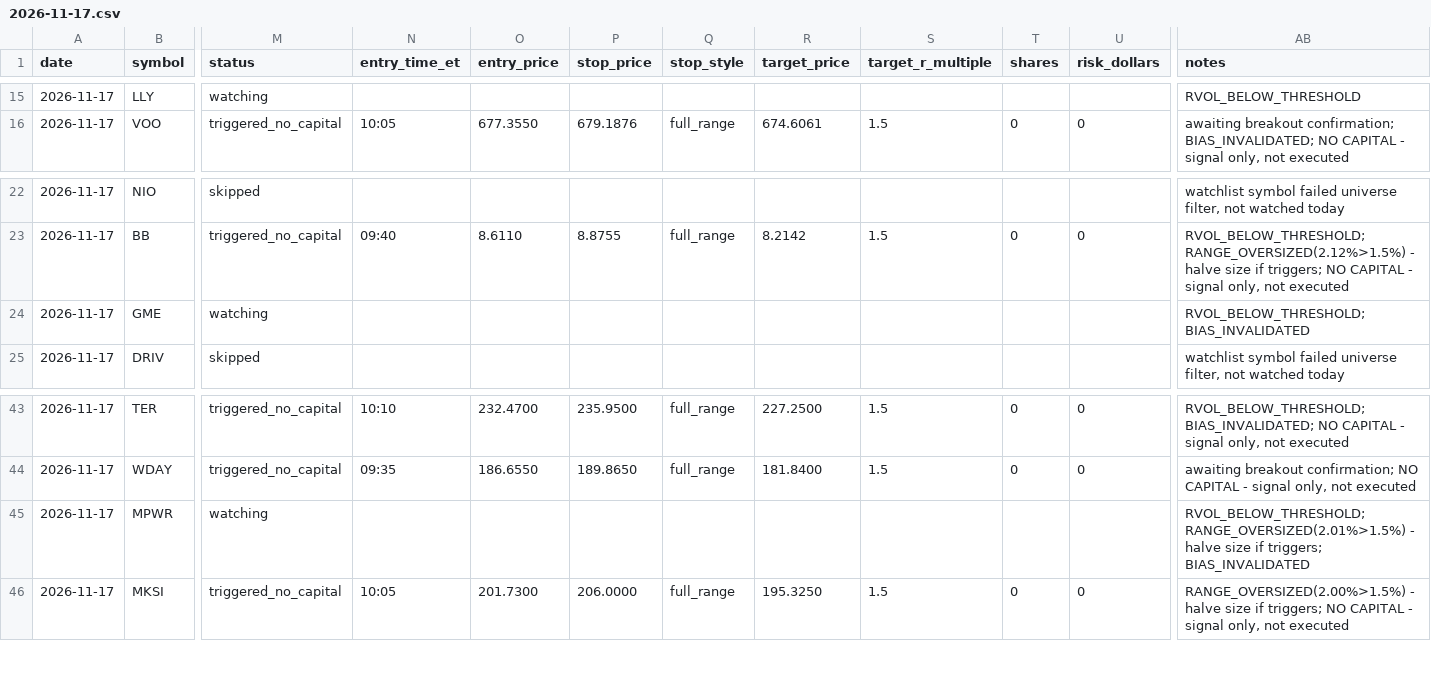
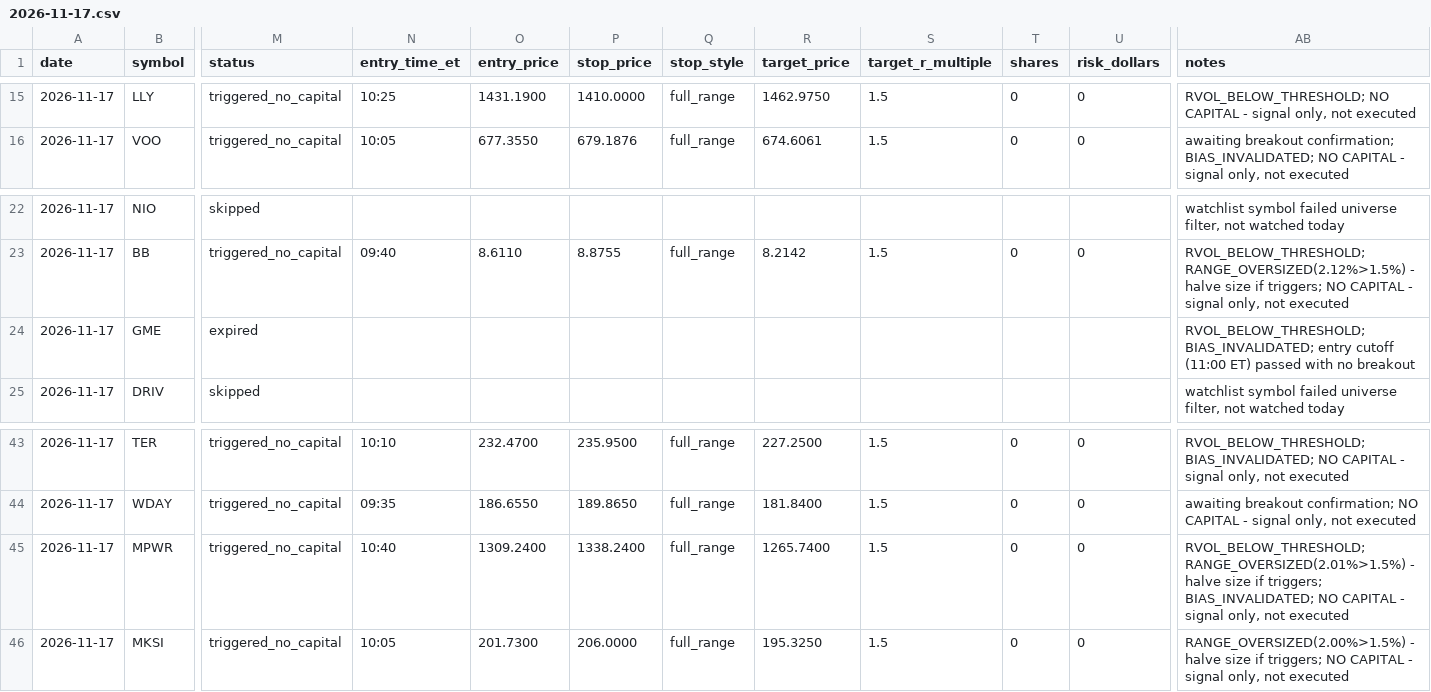
Before and after one commit to ssb0004-byte/trading, a CSV file: logs/trades/2026-11-17.csv, drawn as a sheet; only a part is shown, gaps mark what is left out; the diff covers the shown part only; the diff names each change by its address in the sheet, - before the commit and + after, or states it on an @@ line.

```diff
--- a/logs/trades/2026-11-17.csv
+++ b/logs/trades/2026-11-17.csv
-M15 (status): watching
+M15 (status): triggered_no_capital
-N15 (entry_time_et): (empty)
+N15 (entry_time_et): 10:25
-O15 (entry_price): (empty)
+O15 (entry_price): 1431.1900
-P15 (stop_price): (empty)
+P15 (stop_price): 1410.0000
-Q15 (stop_style): (empty)
+Q15 (stop_style): full_range
-R15 (target_price): (empty)
+R15 (target_price): 1462.9750
-S15 (target_r_multiple): (empty)
+S15 (target_r_multiple): 1.5
-T15 (shares): (empty)
+T15 (shares): 0
-U15 (risk_dollars): (empty)
+U15 (risk_dollars): 0
-AB15 (notes): RVOL_BELOW_THRESHOLD
+AB15 (notes): RVOL_BELOW_THRESHOLD; NO CAPITAL - signal only, not executed
-M24 (status): watching
+M24 (status): expired
-AB24 (notes): RVOL_BELOW_THRESHOLD; BIAS_INVALIDATED
+AB24 (notes): RVOL_BELOW_THRESHOLD; BIAS_INVALIDATED; entry cutoff (11:00 ET) passed with no breakout
-M45 (status): watching
+M45 (status): triggered_no_capital
-N45 (entry_time_et): (empty)
+N45 (entry_time_et): 10:40
-O45 (entry_price): (empty)
+O45 (entry_price): 1309.2400
-P45 (stop_price): (empty)
+P45 (stop_price): 1338.2400
-Q45 (stop_style): (empty)
+Q45 (stop_style): full_range
-R45 (target_price): (empty)
+R45 (target_price): 1265.7400
-S45 (target_r_multiple): (empty)
+S45 (target_r_multiple): 1.5
-T45 (shares): (empty)
+T45 (shares): 0
-U45 (risk_dollars): (empty)
+U45 (risk_dollars): 0
-AB45 (notes): …if triggers; BIAS_INVALIDATED
+AB45 (notes): …if triggers; BIAS_INVALIDATED; NO CAPITAL - signal only, not executed
```
Also changed, not shown: 40 edited cells elsewhere in this file.
